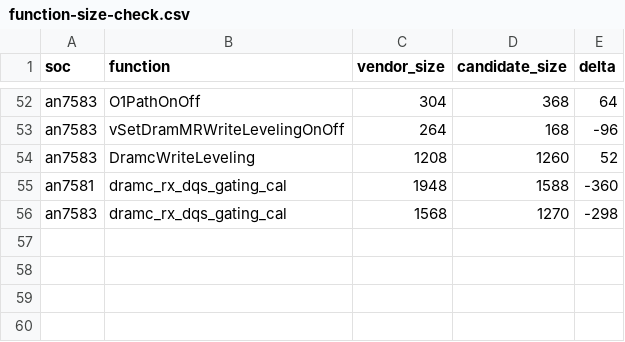
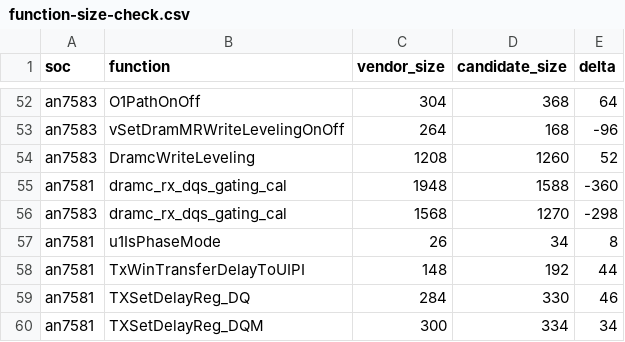
Before and after one commit to Sirherobrine23/airoha_atf-reconstructed, a CSV file: analysis/calibration-api-convergence/function-size-check.csv, drawn as a sheet; only a part is shown, gaps mark what is left out.

```diff
--- a/analysis/calibration-api-convergence/function-size-check.csv
+++ b/analysis/calibration-api-convergence/function-size-check.csv
@@ -56 +56,5 @@ an7581,dramc_rx_dqs_gating_cal,1948,1588,-360
 an7583,dramc_rx_dqs_gating_cal,1568,1270,-298
+an7581,u1IsPhaseMode,26,34,8
+an7581,TxWinTransferDelayToUIPI,148,192,44
+an7581,TXSetDelayReg_DQ,284,330,46
+an7581,TXSetDelayReg_DQM,300,334,34
```
Also changed, not shown: analysis/calibration-api-convergence/call-count-check.csv, 1 other file.
